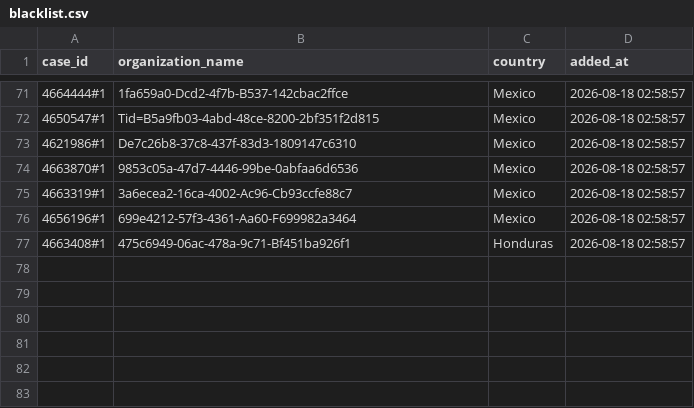
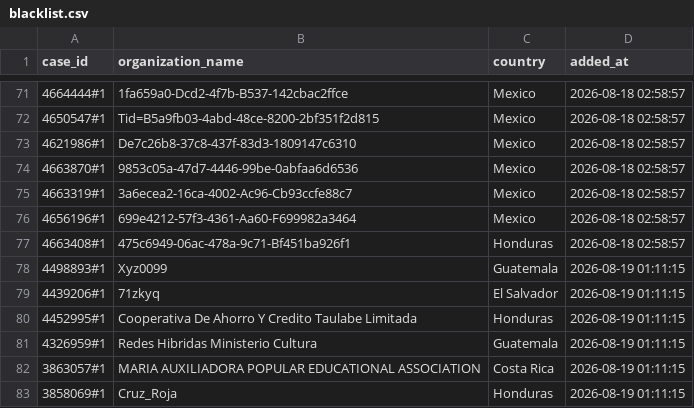
Before and after one commit to Jesus-Ameneiro/Smartflow-Listmaker, a CSV file: history_comparator/blacklist.csv, drawn as a sheet; only a part is shown, gaps mark what is left out; the diff names each change by its address in the sheet, - before the commit and + after, or states it on an @@ line.

Commit message:
Update comparator blacklist

```diff
--- a/history_comparator/blacklist.csv
+++ b/history_comparator/blacklist.csv
+row 78: 4498893#1 | Xyz0099 | Guatemala | 2026-08-19 01:11:15
+row 79: 4439206#1 | 71zkyq | El Salvador | 2026-08-19 01:11:15
+row 80: 4452995#1 | Cooperativa De Ahorro Y Credito Taulabe Limitada | Honduras | 2026-08-19 01:11:15
+row 81: 4326959#1 | Redes Hibridas Ministerio Cultura | Guatemala | 2026-08-19 01:11:15
+row 82: 3863057#1 | MARIA AUXILIADORA POPULAR EDUCATIONAL ASSOCIATION | Costa Rica | 2026-08-19 01:11:15
+row 83: 3858069#1 | Cruz_Roja | Honduras | 2026-08-19 01:11:15
```
